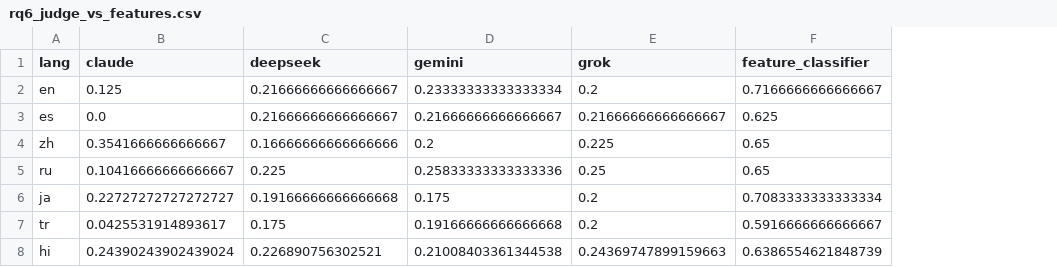
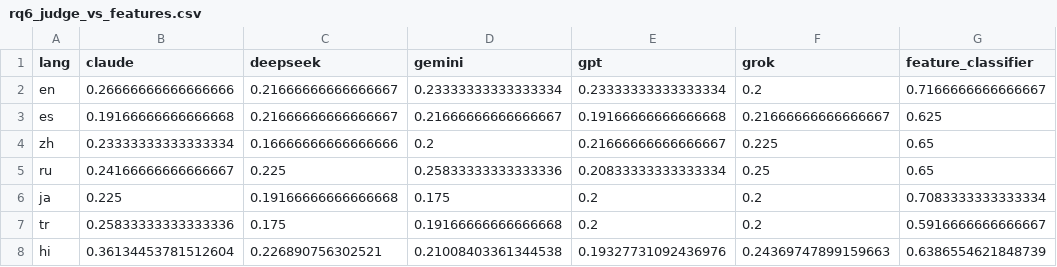
Before and after one commit to adrian-erlikhman/LangLLM, a CSV file: results/rq6_judge_vs_features.csv, drawn as a sheet; the diff names each change by its address in the sheet, - before the commit and + after, or states it on an @@ line.

```diff
--- a/results/rq6_judge_vs_features.csv
+++ b/results/rq6_judge_vs_features.csv
+column E (gpt), rows 2-8: 0.23333333333333334 | 0.19166666666666668 | 0.21666666666666667 | 0.20833333333333334 | 0.2 | 0.2 | 0.19327731092436976
-B2 (claude): 0.125
+B2 (claude): 0.26666666666666666
-B3 (claude): 0.0
+B3 (claude): 0.19166666666666668
-B4 (claude): 0.3541666666666667
+B4 (claude): 0.23333333333333334
-B5 (claude): 0.10416666666666667
+B5 (claude): 0.24166666666666667
-B6 (claude): 0.22727272727272727
+B6 (claude): 0.225
-B7 (claude): 0.0425531914893617
+B7 (claude): 0.25833333333333336
-B8 (claude): 0.24390243902439024
+B8 (claude): 0.36134453781512604
```
Also changed, not shown: results/rq6_judge_by_language.csv, results/rq6_judge_summary.csv, 10 other files.
